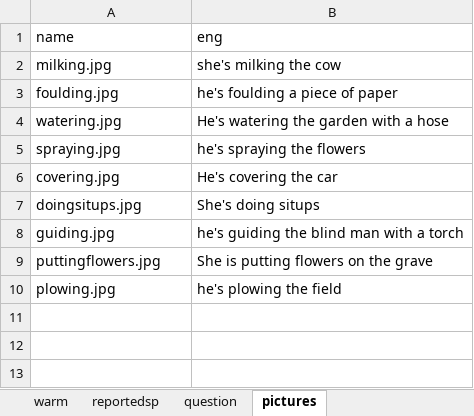
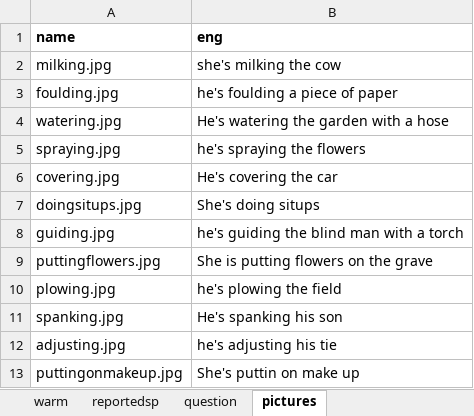
Before and after one commit to alcaloide2000/theec5, an Excel workbook: src/assets/the.xlsx, sheet pictures, drawn as a sheet; values as stored, in another font and other column widths than the file's, no borders; the diff names each change by its address in the sheet, - before the commit and + after, or states it on an @@ line.

```diff
--- a/src/assets/the.xlsx (sheet pictures)
+++ b/src/assets/the.xlsx (sheet pictures)
-A1:B1 bold: off
+A1:B1 bold: on
+row 11: spanking.jpg | He's spanking his son
+row 12: adjusting.jpg | he's adjusting his tie
+row 13: puttingonmakeup.jpg | She's puttin on make up
```
Also changed, not shown: 3 other files.
